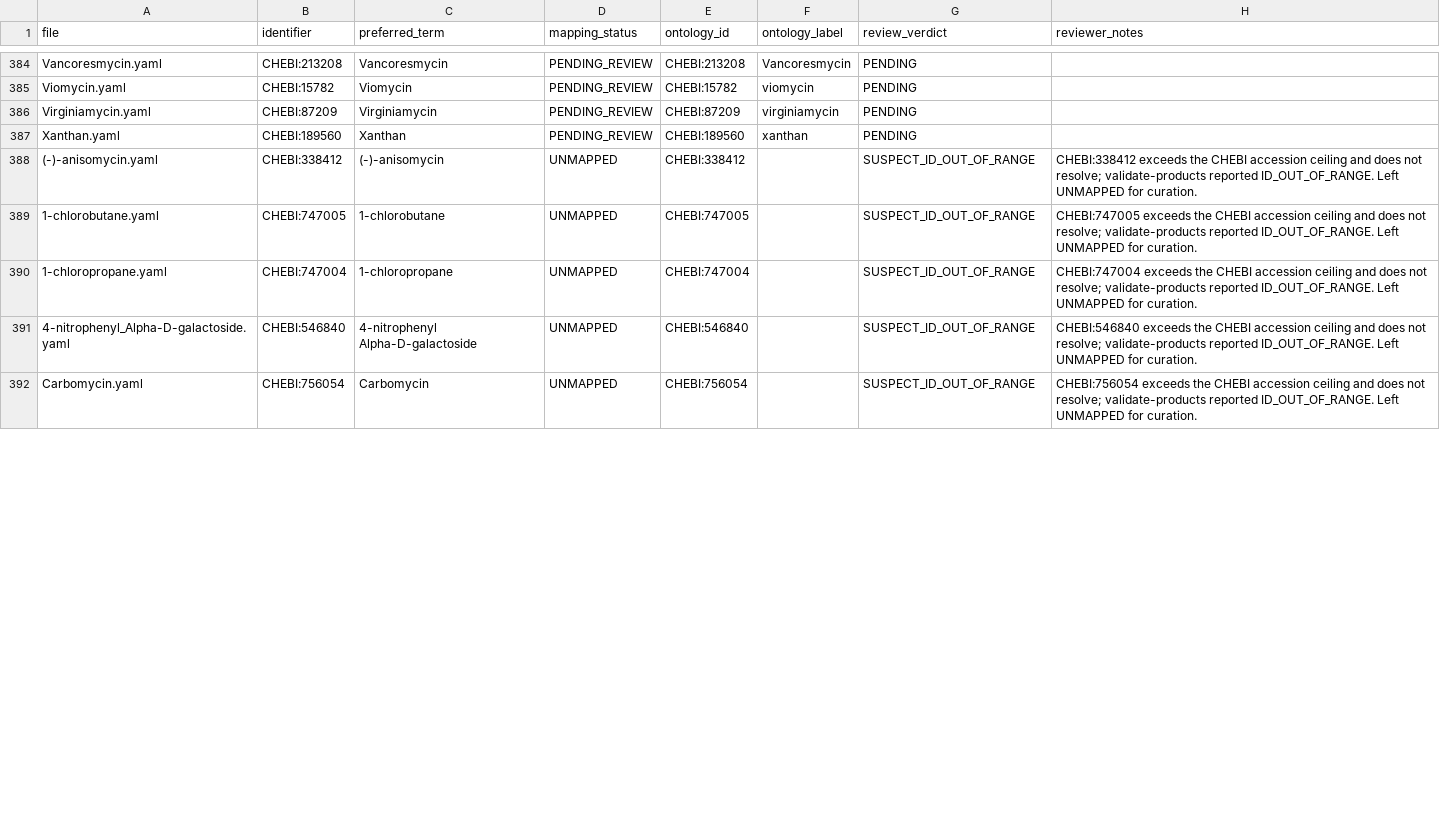
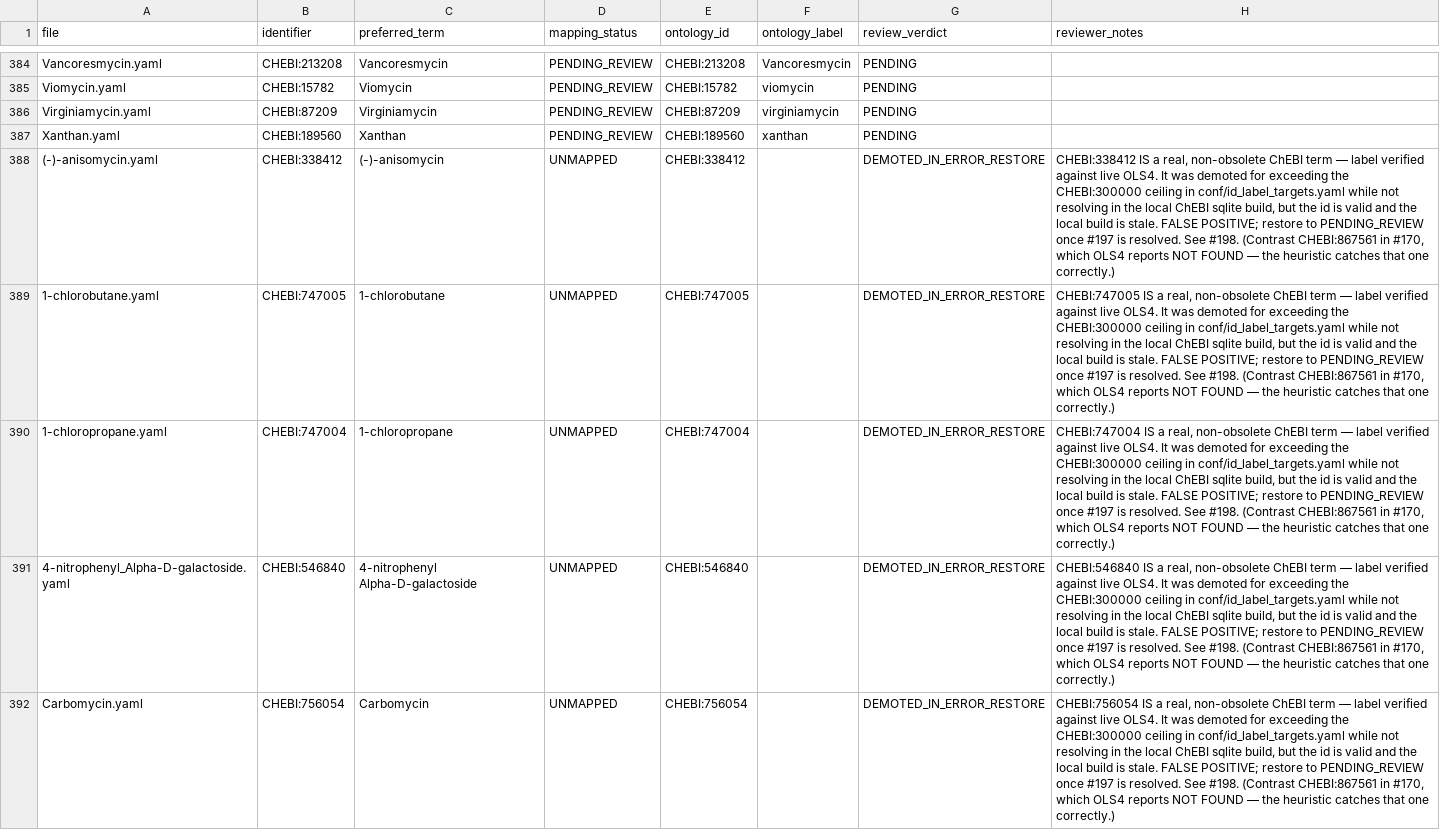
Before and after one commit to CultureBotAI/MediaIngredientMech, a TSV file: mappings/microbedecoder_auto_mapped_review.tsv, drawn as a sheet; only a part is shown, gaps mark what is left out; the diff covers the shown part only.

```diff
--- a/mappings/microbedecoder_auto_mapped_review.tsv
+++ b/mappings/microbedecoder_auto_mapped_review.tsv
@@ -387,6 +387,6 @@ Virginiamycin.yaml	CHEBI:87209	Virginiamycin	PENDING_REVIEW	CHEBI:87209	virginia
 Xanthan.yaml	CHEBI:189560	Xanthan	PENDING_REVIEW	CHEBI:189560	xanthan	PENDING	
-(-)-anisomycin.yaml	CHEBI:338412	(-)-anisomycin	UNMAPPED	CHEBI:338412		SUSPECT_ID_OUT_OF_RANGE	CHEBI:338412 exceeds the CHEBI accession ceiling and does not resolve; validate-products reported ID_OUT_OF_RANGE. Left UNMAPPED for curation.
-1-chlorobutane.yaml	CHEBI:747005	1-chlorobutane	UNMAPPED	CHEBI:747005		SUSPECT_ID_OUT_OF_RANGE	CHEBI:747005 exceeds the CHEBI accession ceiling and does not resolve; validate-products reported ID_OUT_OF_RANGE. Left UNMAPPED for curation.
-1-chloropropane.yaml	CHEBI:747004	1-chloropropane	UNMAPPED	CHEBI:747004		SUSPECT_ID_OUT_OF_RANGE	CHEBI:747004 exceeds the CHEBI accession ceiling and does not resolve; validate-products reported ID_OUT_OF_RANGE. Left UNMAPPED for curation.
-4-nitrophenyl_Alpha-D-galactoside.yaml	CHEBI:546840	4-nitrophenyl Alpha-D-galactoside	UNMAPPED	CHEBI:546840		SUSPECT_ID_OUT_OF_RANGE	CHEBI:546840 exceeds the CHEBI accession ceiling and does not resolve; validate-products reported ID_OUT_OF_RANGE. Left UNMAPPED for curation.
-Carbomycin.yaml	CHEBI:756054	Carbomycin	UNMAPPED	CHEBI:756054		SUSPECT_ID_OUT_OF_RANGE	CHEBI:756054 exceeds the CHEBI accession ceiling and does not resolve; validate-products reported ID_OUT_OF_RANGE. Left UNMAPPED for curation.
+(-)-anisomycin.yaml	CHEBI:338412	(-)-anisomycin	UNMAPPED	CHEBI:338412		DEMOTED_IN_ERROR_RESTORE	CHEBI:338412 IS a real, non-obsolete ChEBI term — label verified against live OLS4. It was demoted for exceeding the CHEBI:300000 ceiling in conf/id_label_targets.yaml while not resolving in the local ChEBI sqlite build, but the id is valid and the local build is stale. FALSE POSITIVE; restore to PENDING_REVIEW once #197 is resolved. See #198. (Contrast CHEBI:867561 in #170, which OLS4 reports NOT FOUND — the heuristic catches that one correctly.)
+1-chlorobutane.yaml	CHEBI:747005	1-chlorobutane	UNMAPPED	CHEBI:747005		DEMOTED_IN_ERROR_RESTORE	CHEBI:747005 IS a real, non-obsolete ChEBI term — label verified against live OLS4. It was demoted for exceeding the CHEBI:300000 ceiling in conf/id_label_targets.yaml while not resolving in the local ChEBI sqlite build, but the id is valid and the local build is stale. FALSE POSITIVE; restore to PENDING_REVIEW once #197 is resolved. See #198. (Contrast CHEBI:867561 in #170, which OLS4 reports NOT FOUND — the heuristic catches that one correctly.)
+1-chloropropane.yaml	CHEBI:747004	1-chloropropane	UNMAPPED	CHEBI:747004		DEMOTED_IN_ERROR_RESTORE	CHEBI:747004 IS a real, non-obsolete ChEBI term — label verified against live OLS4. It was demoted for exceeding the CHEBI:300000 ceiling in conf/id_label_targets.yaml while not resolving in the local ChEBI sqlite build, but the id is valid and the local build is stale. FALSE POSITIVE; restore to PENDING_REVIEW once #197 is resolved. See #198. (Contrast CHEBI:867561 in #170, which OLS4 reports NOT FOUND — the heuristic catches that one correctly.)
+4-nitrophenyl_Alpha-D-galactoside.yaml	CHEBI:546840	4-nitrophenyl Alpha-D-galactoside	UNMAPPED	CHEBI:546840		DEMOTED_IN_ERROR_RESTORE	CHEBI:546840 IS a real, non-obsolete ChEBI term — label verified against live OLS4. It was demoted for exceeding the CHEBI:300000 ceiling in conf/id_label_targets.yaml while not resolving in the local ChEBI sqlite build, but the id is valid and the local build is stale. FALSE POSITIVE; restore to PENDING_REVIEW once #197 is resolved. See #198. (Contrast CHEBI:867561 in #170, which OLS4 reports NOT FOUND — the heuristic catches that one correctly.)
+Carbomycin.yaml	CHEBI:756054	Carbomycin	UNMAPPED	CHEBI:756054		DEMOTED_IN_ERROR_RESTORE	CHEBI:756054 IS a real, non-obsolete ChEBI term — label verified against live OLS4. It was demoted for exceeding the CHEBI:300000 ceiling in conf/id_label_targets.yaml while not resolving in the local ChEBI sqlite build, but the id is valid and the local build is stale. FALSE POSITIVE; restore to PENDING_REVIEW once #197 is resolved. See #198. (Contrast CHEBI:867561 in #170, which OLS4 reports NOT FOUND — the heuristic catches that one correctly.)
```
Also changed, not shown: 24 edited cells elsewhere in this file.
